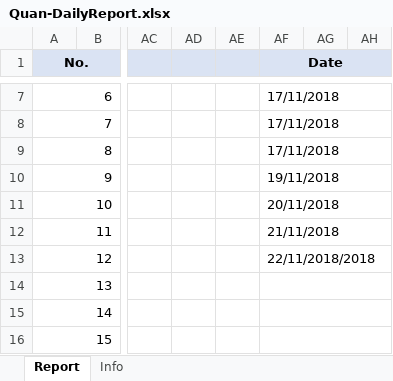
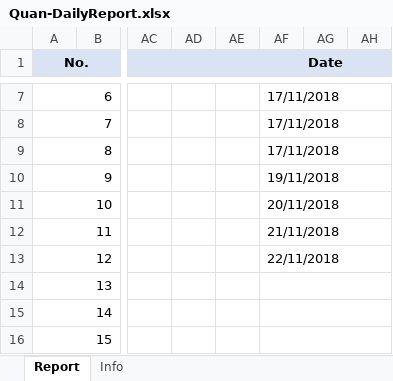
Before and after one commit to pcadev/Reports, an Excel workbook: DailyReport/Quan-DailyReport.xlsx, sheet Report, drawn as a sheet; only a part is shown, gaps mark what is left out; values as stored, in another font and other column widths than the file's, no borders; charts and pictures not drawn; the diff names each change by its address in the sheet, - before the commit and + after, or states it on an @@ line.

Commit message:
Báo cáo ngày 22/11/2018

```diff
--- a/DailyReport/Quan-DailyReport.xlsx (sheet Report)
+++ b/DailyReport/Quan-DailyReport.xlsx (sheet Report)
-AF13 (Date): 22/11/2018/2018
+AF13 (Date): 22/11/2018
```
Also changed, not shown: charts or pictures.
